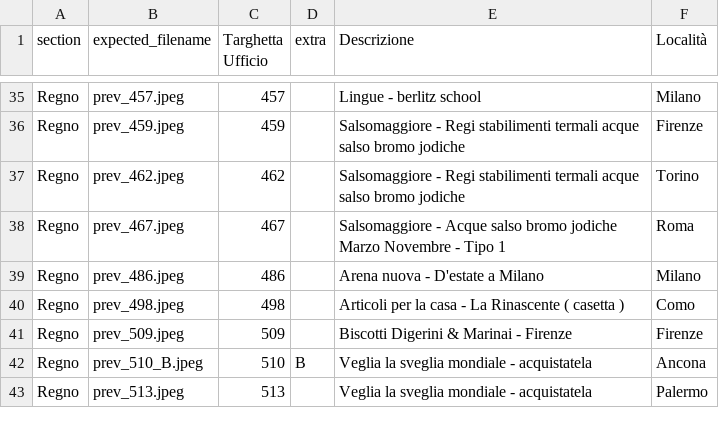
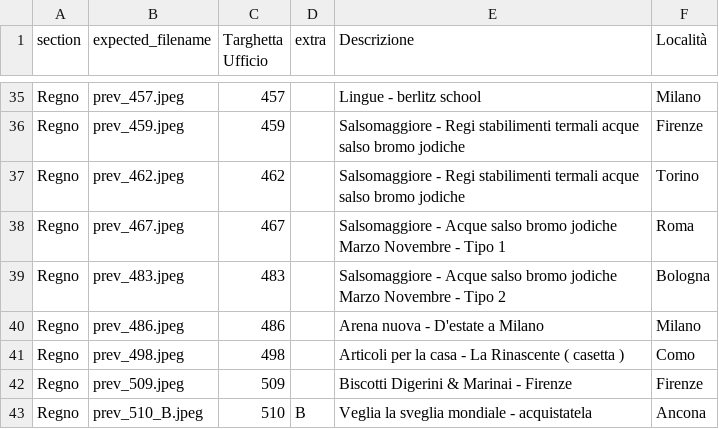
Before and after one commit to francyphil/francyphil.github.io, a CSV file: missing_images.csv, drawn as a sheet; only a part is shown, gaps mark what is left out; the shorter side is filled out with more unchanged rows; the diff names each change by its address in the sheet, - before the commit and + after, or states it on an @@ line.

Commit message:
Aggiunto datari Bologna Centro e Ferrovia

```diff
--- a/missing_images.csv
+++ b/missing_images.csv
+row 39: Regno | prev_483.jpeg | 483 |  | Salsomaggiore - Acque salso bromo jodiche Marzo Novembre - Tipo 2 | Bologna
```
Also changed, not shown: 57 other files.
